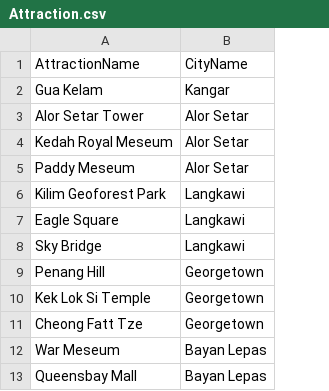
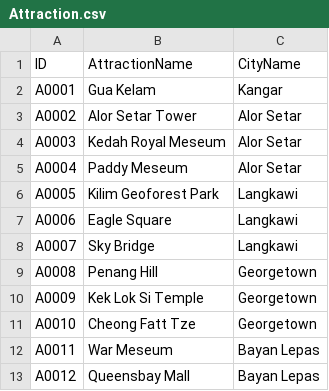
Before and after one commit to mrkleppy/Tourist-Attraction-Recommendation-System, a CSV file: Tourist Attraction Recommendation System/src/Data/Attraction.csv, drawn as a sheet; only a part is shown; the diff names each change by its address in the sheet, - before the commit and + after, or states it on an @@ line.

```diff
--- a/Tourist Attraction Recommendation System/src/Data/Attraction.csv
+++ b/Tourist Attraction Recommendation System/src/Data/Attraction.csv
+column A (ID), rows 2-13: A0001 | A0002 | A0003 | A0004 | A0005 | A0006 | A0007 | A0008 | A0009 | A0010 | A0011 | A0012
```
Also changed, not shown: 8 other files.
